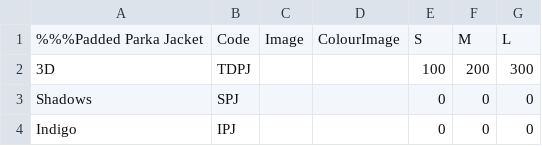
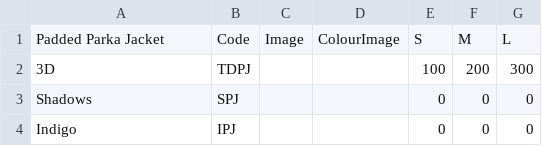
Before and after one commit to An3sOelofse/Van-Staden-Website, a CSV file: Serverside/product-list-data.csv, drawn as a sheet; only a part is shown.

Commit message:
removed % in csv file

```diff
--- a/Serverside/product-list-data.csv
+++ b/Serverside/product-list-data.csv
@@ -1,2 +1,2 @@
-%%%Padded Parka Jacket;Code;Image;ColourImage;S;M;L
+Padded Parka Jacket;Code;Image;ColourImage;S;M;L
 3D;TDPJ;;;100;200;300
```
